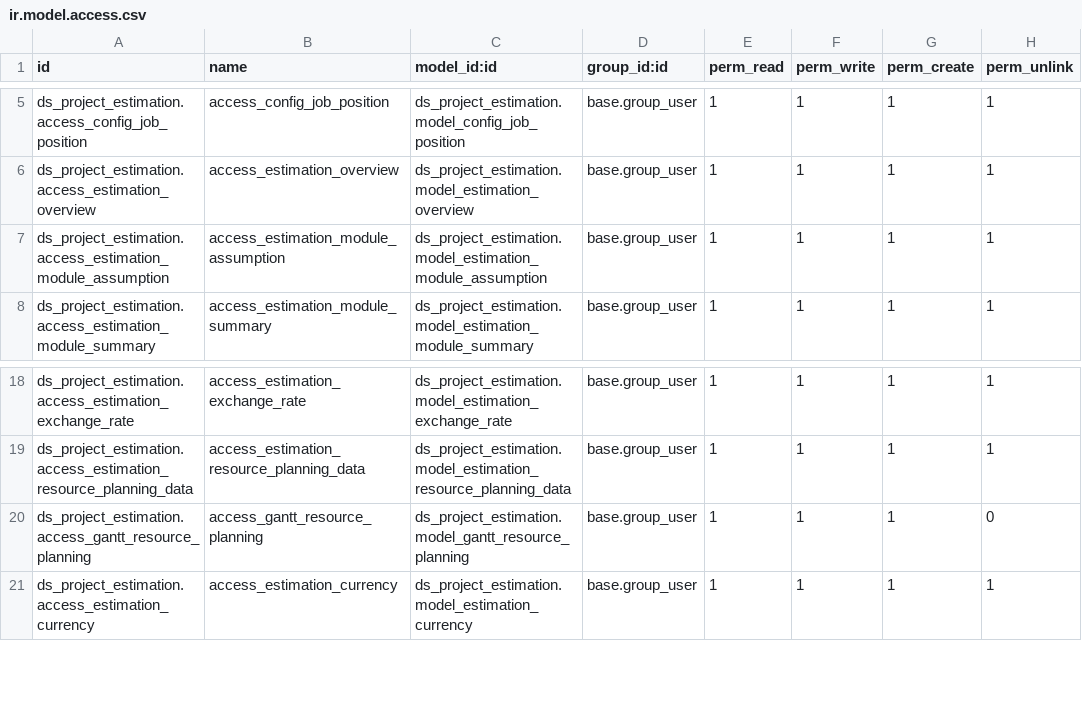
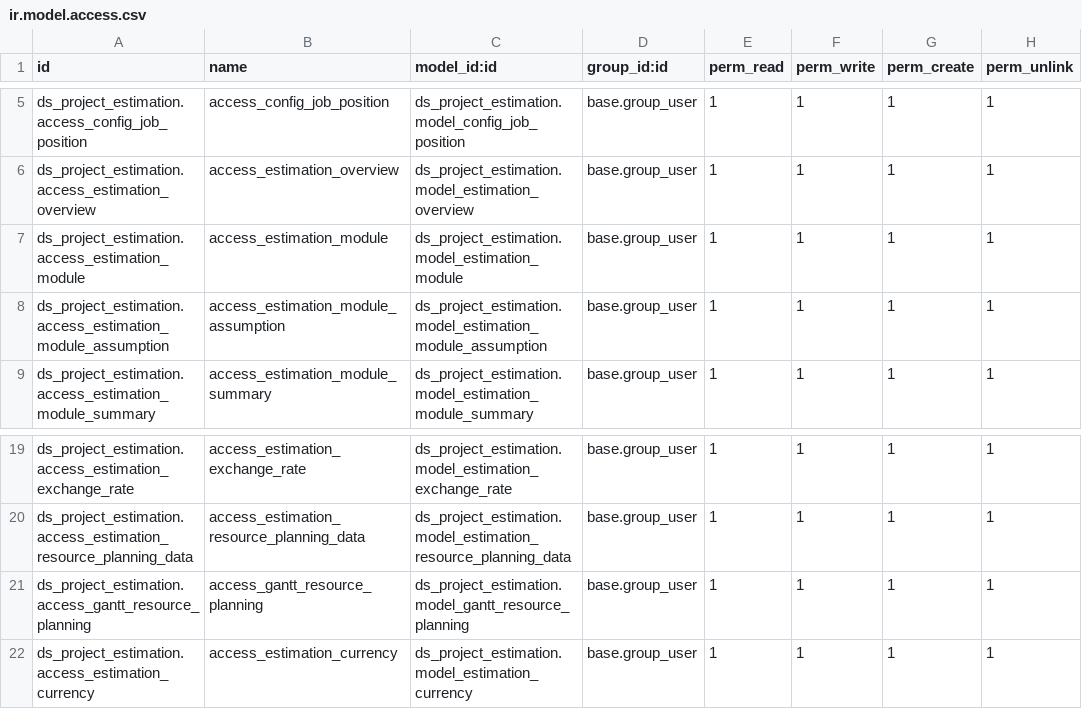
Before and after one commit to Nhat-113/Odoo15-DATN-, a CSV file: custom-addons/ds_project_estimation/security/ir.model.access.csv, drawn as a sheet; only a part is shown, gaps mark what is left out.

Commit message:
[Estimation new feature & fix bug] [640_637_619_599_597_532] Add new feature 'Add new module' , fix bug and format code

```diff
--- a/custom-addons/ds_project_estimation/security/ir.model.access.csv
+++ b/custom-addons/ds_project_estimation/security/ir.model.access.csv
@@ -6,2 +6,3 @@ ds_project_estimation.access_config_job_position,access_config_job_position,ds_p
 ds_project_estimation.access_estimation_overview,access_estimation_overview,ds_project_estimation.model_estimation_overview,base.group_user,1,1,1,1
+ds_project_estimation.access_estimation_module,access_estimation_module,ds_project_estimation.model_estimation_module,base.group_user,1,1,1,1
 ds_project_estimation.access_estimation_module_assumption,access_estimation_module_assumption,ds_project_estimation.model_estimation_module_assumption,base.group_user,1,1,1,1
@@ -19,3 +20,3 @@ ds_project_estimation.access_estimation_exchange_rate,access_estimation_exchange
 ds_project_estimation.access_estimation_resource_planning_data,access_estimation_resource_planning_data,ds_project_estimation.model_estimation_resource_planning_data,base.group_user,1,1,1,1
-ds_project_estimation.access_gantt_resource_planning,access_gantt_resource_planning,ds_project_estimation.model_gantt_resource_planning,base.group_user,1,1,1,0
+ds_project_estimation.access_gantt_resource_planning,access_gantt_resource_planning,ds_project_estimation.model_gantt_resource_planning,base.group_user,1,1,1,1
 ds_project_estimation.access_estimation_currency,access_estimation_currency,ds_project_estimation.model_estimation_currency,base.group_user,1,1,1,1
```
Also changed, not shown: 10 other files.
